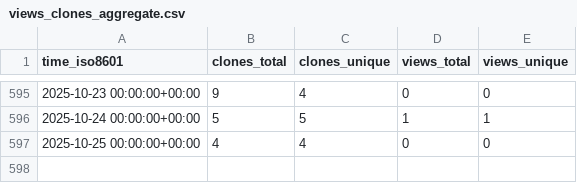
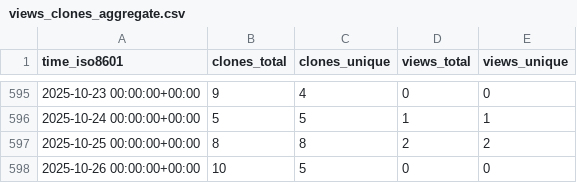
Before and after one commit to EarthSciML/AtmosphericDeposition.jl, a CSV file: EarthSciML/AtmosphericDeposition.jl/ghrs-data/views_clones_aggregate.csv, drawn as a sheet; only a part is shown, gaps mark what is left out.

```diff
--- a/EarthSciML/AtmosphericDeposition.jl/ghrs-data/views_clones_aggregate.csv
+++ b/EarthSciML/AtmosphericDeposition.jl/ghrs-data/views_clones_aggregate.csv
@@ -596,2 +596,3 @@ time_iso8601,clones_total,clones_unique,views_total,views_unique
 2025-10-24 00:00:00+00:00,5,5,1,1
-2025-10-25 00:00:00+00:00,4,4,0,0
+2025-10-25 00:00:00+00:00,8,8,2,2
+2025-10-26 00:00:00+00:00,10,5,0,0
```
Also changed, not shown: 1 other file.
